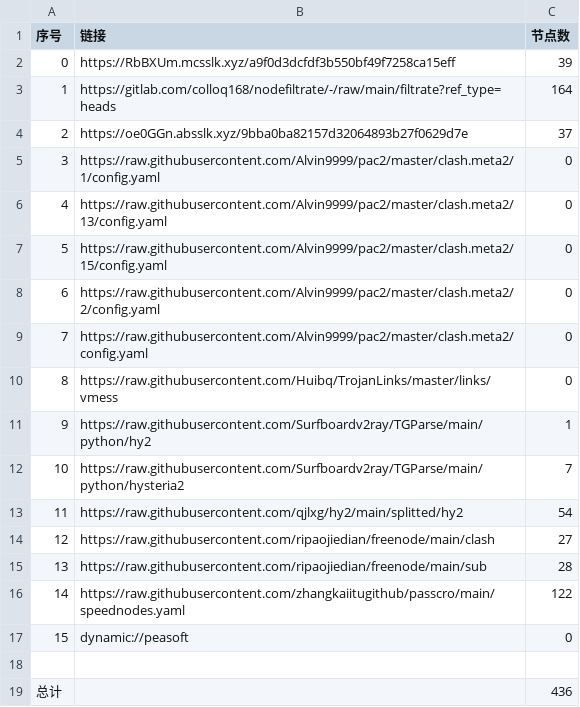
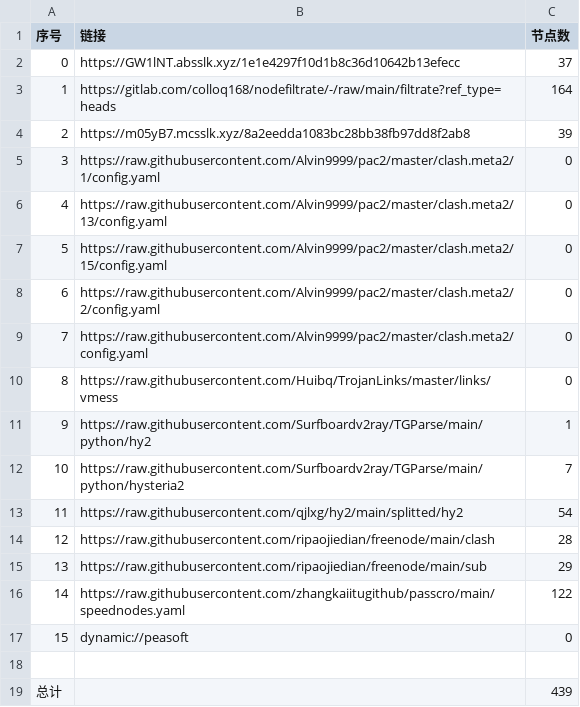
Before and after one commit to fgkhi/AutoMergePublicNodes, a CSV file: list_result.csv, drawn as a sheet.

```diff
--- a/list_result.csv
+++ b/list_result.csv
@@ -1,5 +1,5 @@
 序号,链接,节点数
-0,https://RbBXUm.mcsslk.xyz/a9f0d3dcfdf3b550bf49f7258ca15eff,39
+0,https://GW1lNT.absslk.xyz/1e1e4297f10d1b8c36d10642b13efecc,37
 1,https://gitlab.com/colloq168/nodefiltrate/-/raw/main/filtrate?ref_type=heads,164
-2,https://oe0GGn.absslk.xyz/9bba0ba82157d32064893b27f0629d7e,37
+2,https://m05yB7.mcsslk.xyz/8a2eedda1083bc28bb38fb97dd8f2ab8,39
 3,https://raw.githubusercontent.com/Alvin9999/pac2/master/clash.meta2/1/config.yaml,0
@@ -13,4 +13,4 @@
 11,https://raw.githubusercontent.com/qjlxg/hy2/main/splitted/hy2,54
-12,https://raw.githubusercontent.com/ripaojiedian/freenode/main/clash,27
-13,https://raw.githubusercontent.com/ripaojiedian/freenode/main/sub,28
+12,https://raw.githubusercontent.com/ripaojiedian/freenode/main/clash,28
+13,https://raw.githubusercontent.com/ripaojiedian/freenode/main/sub,29
 14,https://raw.githubusercontent.com/zhangkaiitugithub/passcro/main/speednodes.yaml,122
@@ -18,2 +18,2 @@
 
-总计,,436
+总计,,439
```
Also changed, not shown: 29 other files.
